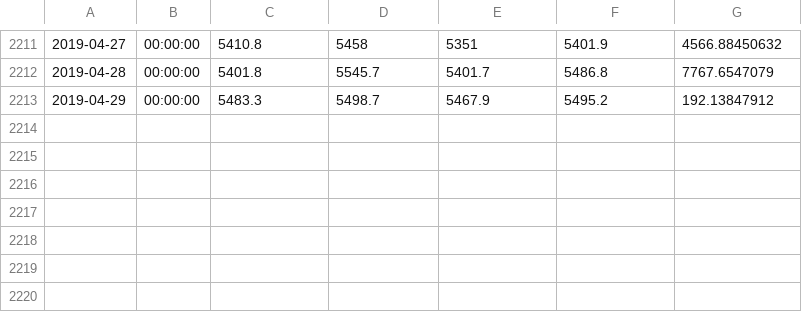
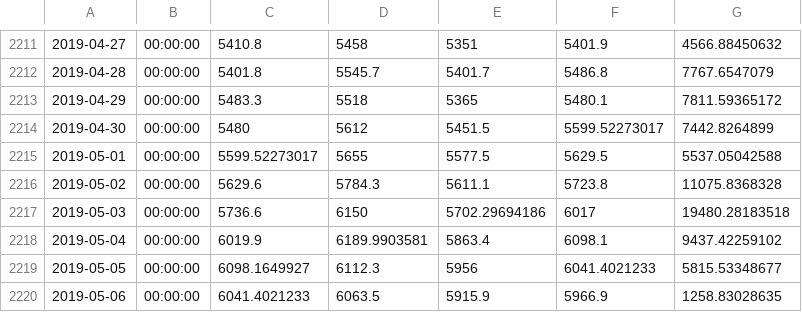
Before and after one commit to Bincentive/TradingData, a CSV file: Bitfinex/bitfinex-BTC-USD-1d/bitfinex-BTC-USD-1d.csv, drawn as a sheet; only a part is shown, gaps mark what is left out.

```diff
--- a/Bitfinex/bitfinex-BTC-USD-1d/bitfinex-BTC-USD-1d.csv
+++ b/Bitfinex/bitfinex-BTC-USD-1d/bitfinex-BTC-USD-1d.csv
@@ -2212,2 +2212,9 @@
 2019-04-28,00:00:00,5401.8,5545.7,5401.7,5486.8,7767.6547079
-2019-04-29,00:00:00,5483.3,5498.7,5467.9,5495.2,192.13847912
+2019-04-29,00:00:00,5483.3,5518,5365,5480.1,7811.59365172
+2019-04-30,00:00:00,5480,5612,5451.5,5599.52273017,7442.8264899
+2019-05-01,00:00:00,5599.52273017,5655,5577.5,5629.5,5537.05042588
+2019-05-02,00:00:00,5629.6,5784.3,5611.1,5723.8,11075.8368328
+2019-05-03,00:00:00,5736.6,6150,5702.29694186,6017,19480.28183518
+2019-05-04,00:00:00,6019.9,6189.9903581,5863.4,6098.1,9437.42259102
+2019-05-05,00:00:00,6098.1649927,6112.3,5956,6041.4021233,5815.53348677
+2019-05-06,00:00:00,6041.4021233,6063.5,5915.9,5966.9,1258.83028635
```
Also changed, not shown: Binance/BTC/binance-ADA-BTC-1d.csv, Binance/BTC/binance-EOS-BTC-1d.csv, 19 other files.
